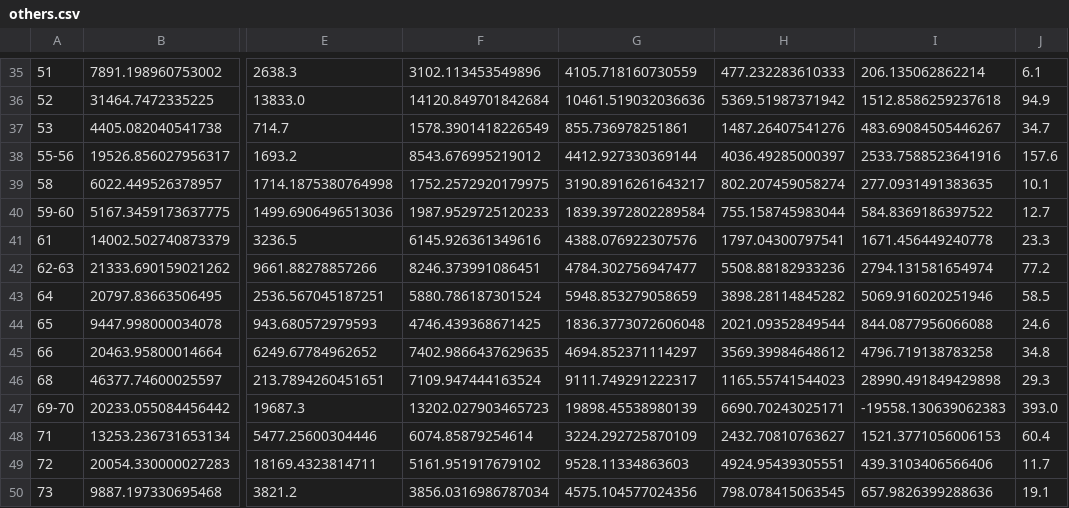
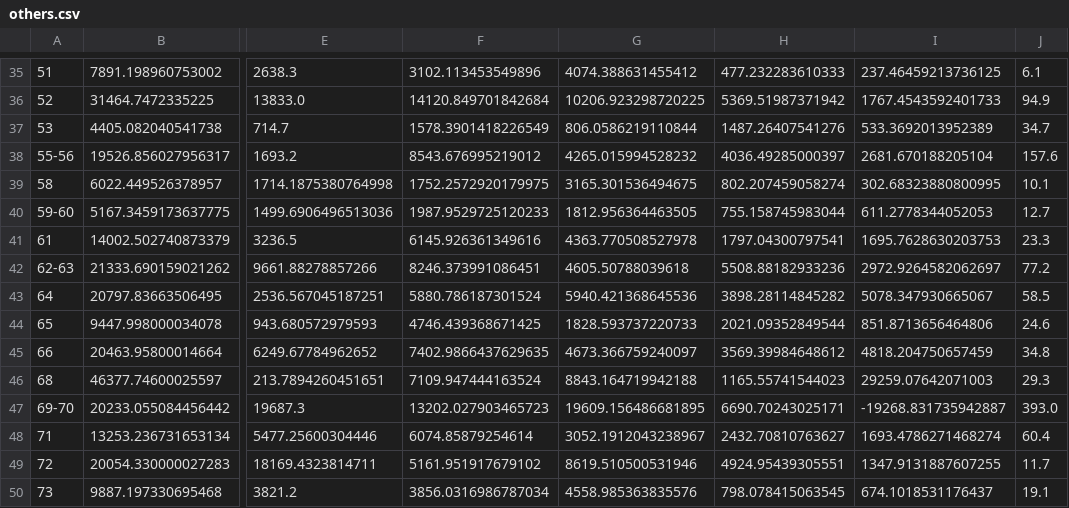
Before and after one commit to UGentBiomath/COVID19-Model, a CSV file: data/interim/economical/others.csv, drawn as a sheet; only a part is shown, gaps mark what is left out; the diff covers the shown part only; the diff names each change by its address in the sheet, - before the commit and + after, or states it on an @@ line.

```diff
--- a/data/interim/economical/others.csv
+++ b/data/interim/economical/others.csv
-G35: 4105.718160730559
+G35: 4074.388631455412
-I35: 206.135062862214
+I35: 237.46459213736125
-G36: 10461.519032036636
+G36: 10206.923298720225
-I36: 1512.8586259237618
+I36: 1767.4543592401733
-G37: 855.736978251861
+G37: 806.0586219110844
-I37: 483.69084505446267
+I37: 533.3692013952389
-G38: 4412.927330369144
+G38: 4265.015994528232
-I38: 2533.7588523641916
+I38: 2681.670188205104
-G39: 3190.8916261643217
+G39: 3165.301536494675
-I39: 277.0931491383635
+I39: 302.68323880800995
-G40: 1839.3972802289584
+G40: 1812.956364463505
-I40: 584.8369186397522
+I40: 611.2778344052053
-G41: 4388.076922307576
+G41: 4363.770508527978
-I41: 1671.456449240778
+I41: 1695.7628630203753
-G42: 4784.302756947477
+G42: 4605.50788039618
-I42: 2794.131581654974
+I42: 2972.9264582062697
-G43: 5948.853279058659
+G43: 5940.421368645536
-I43: 5069.916020251946
+I43: 5078.347930665067
-G44: 1836.3773072606048
+G44: 1828.593737220733
-I44: 844.0877956066088
+I44: 851.8713656464806
-G45: 4694.852371114297
+G45: 4673.366759240097
-I45: 4796.719138783258
+I45: 4818.204750657459
-G46: 9111.749291222317
+G46: 8843.164719942188
-I46: 28990.491849429898
+I46: 29259.07642071003
-G47: 19898.45538980139
+G47: 19609.156486681895
-I47: -19558.130639062383
+I47: -19268.831735942887
-G48: 3224.292725870109
+G48: 3052.1912043238967
-I48: 1521.3771056006153
+I48: 1693.4786271468274
-G49: 9528.11334863603
+G49: 8619.510500531946
-I49: 439.3103406566406
+I49: 1347.9131887607255
-G50: 4575.104577024356
+G50: 4558.985363835576
-I50: 657.9826399288636
+I50: 674.1018531176437
```
Also changed, not shown: 91 edited cells elsewhere in this file.
